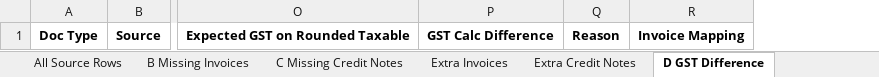
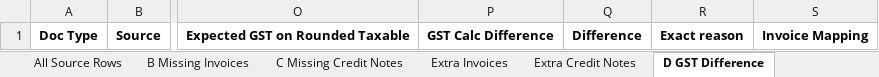
Before and after one commit to Anshul0563/GST, an Excel workbook: reconciliation_reports/complete_reconciliation_report.xlsx, sheet D GST Difference, drawn as a sheet; only a part is shown, gaps mark what is left out; values as stored, in another font and other column widths than the file's, no borders; removed rows and columns are numbered as before the commit, all else as after; the diff names each change by its address in the sheet, - before the commit and + after, or states it on an @@ line.

```diff
--- a/reconciliation_reports/complete_reconciliation_report.xlsx (sheet D GST Difference)
+++ b/reconciliation_reports/complete_reconciliation_report.xlsx (sheet D GST Difference)
-column Q, row 1: Reason
+column Q, row 1: Difference
+column R, row 1: Exact reason
```
Also changed, not shown: sheet Extra Credit Notes, sheet C Missing Credit Notes, sheet E Taxable Difference, sheet B2CS Group Comparison, sheet Extra Invoices, sheet B Missing Invoices, 3 more sheets, 1 other file.
